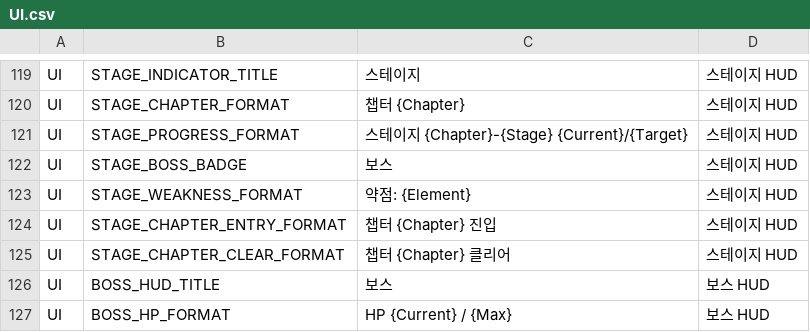
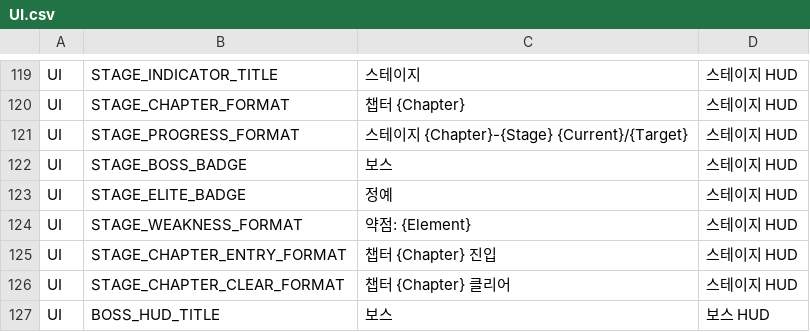
Before and after one commit to ewoo14/idle-project, a CSV file: client/Content/Localization/Game/ko/UI.csv, drawn as a sheet; only a part is shown, gaps mark what is left out; the shorter side is filled out with more unchanged rows; the diff names each change by its address in the sheet, - before the commit and + after, or states it on an @@ line.

Commit message:
codex(designer): add chapter3 elite dark HUD

```diff
--- a/client/Content/Localization/Game/ko/UI.csv
+++ b/client/Content/Localization/Game/ko/UI.csv
+row 123: UI | STAGE_ELITE_BADGE | 정예 | 스테이지 HUD
```
Also changed, not shown: client/Content/Localization/Game/en/UI.csv, 8 other files.
